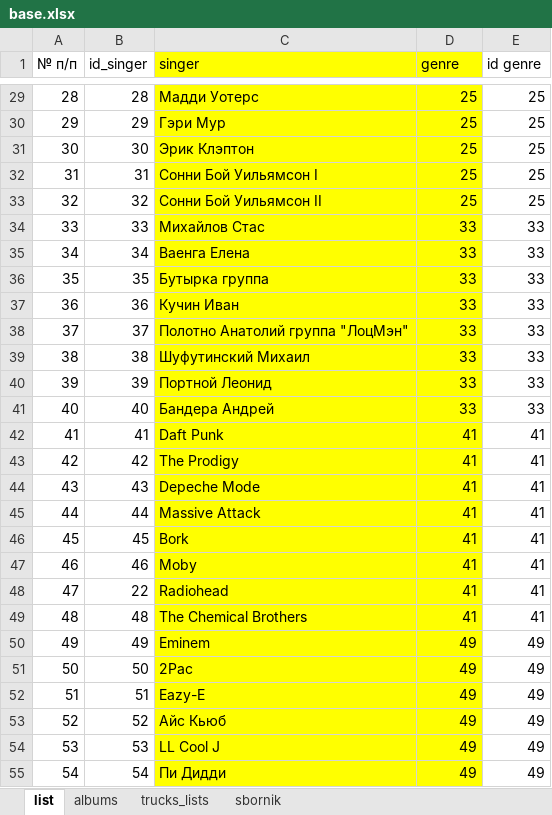
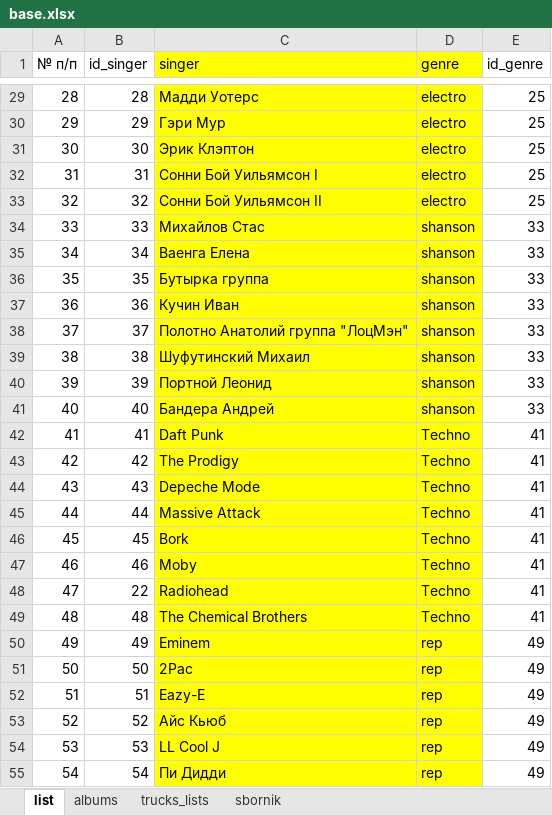
Before and after one commit to OmarovAK1985/postgre_py, an Excel workbook: base.xlsx, sheet list, drawn as a sheet; only a part is shown, gaps mark what is left out; values as stored, in another font and other column widths than the file's, no borders; the diff covers the shown part only; the diff names each change by its address in the sheet, - before the commit and + after, or states it on an @@ line.

```diff
--- a/base.xlsx (sheet list)
+++ b/base.xlsx (sheet list)
-E1: id genre
+E1: id_genre
-D29:D33 (genre): 25
+D29:D33 (genre): electro
-D34:D41 (genre): 33
+D34:D41 (genre): shanson
-D42:D49 (genre): 41
+D42:D49 (genre): Techno
-D50:D55 (genre): 49
+D50:D55 (genre): rep
```
Also changed, not shown: 29 edited cells elsewhere in this sheet, sheet sbornik, 4 other files.
